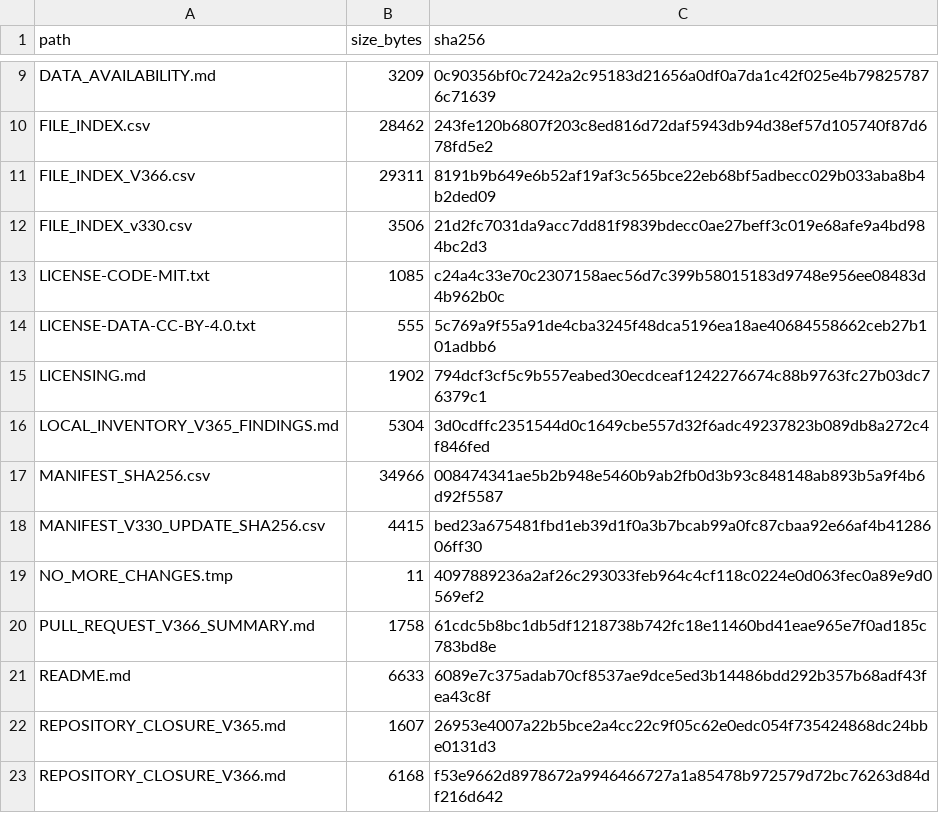
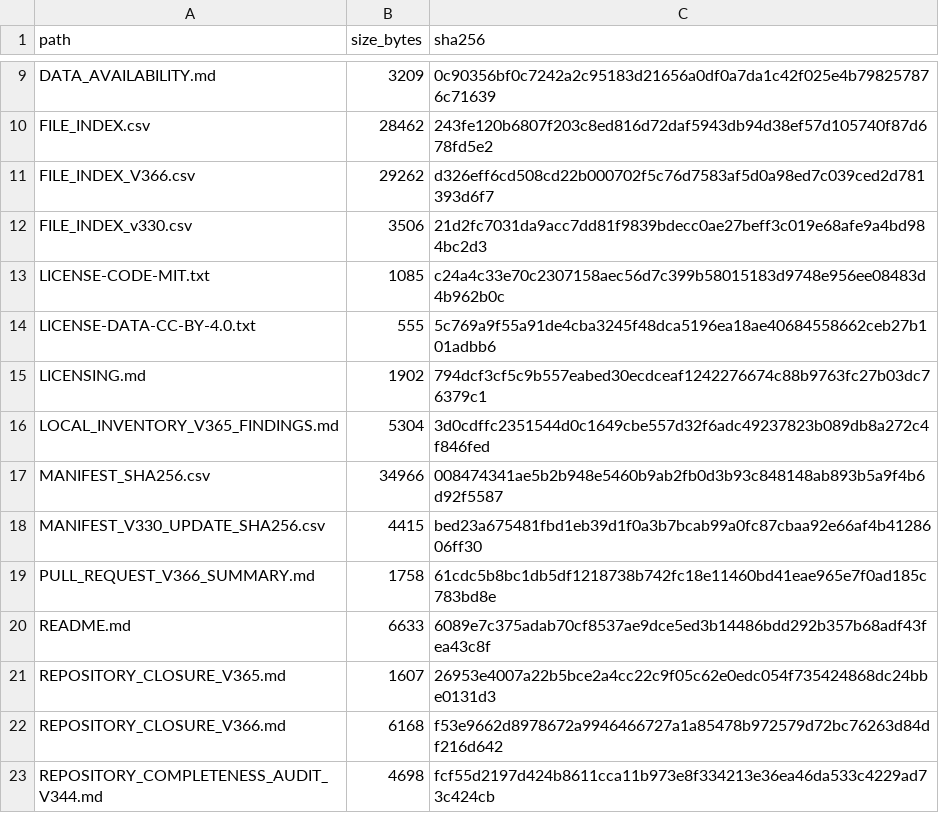
Before and after one commit to Ch4pkRzg4r/django-cross-platform-benchmark, a CSV file: MANIFEST_V366_SHA256.csv, drawn as a sheet; only a part is shown, gaps mark what is left out; the shorter side is filled out with more unchanged rows.

```diff
--- a/MANIFEST_V366_SHA256.csv
+++ b/MANIFEST_V366_SHA256.csv
@@ -10,3 +10,3 @@ DATA_AVAILABILITY.md,3209,0c90356bf0c7242a2c95183d21656a0df0a7da1c42f025e4b79825
 FILE_INDEX.csv,28462,243fe120b6807f203c8ed816d72daf5943db94d38ef57d105740f87d678fd5e2
-FILE_INDEX_V366.csv,29311,8191b9b649e6b52af19af3c565bce22eb68bf5adbecc029b033aba8b4b2ded09
+FILE_INDEX_V366.csv,29262,d326eff6cd508cd22b000702f5c76d7583af5d0a98ed7c039ced2d781393d6f7
 FILE_INDEX_v330.csv,3506,21d2fc7031da9acc7dd81f9839bdecc0ae27beff3c019e68afe9a4bd984bc2d3
@@ -18,3 +18,2 @@ MANIFEST_SHA256.csv,34966,008474341ae5b2b948e5460b9ab2fb0d3b93c848148ab893b5a9f4
 MANIFEST_V330_UPDATE_SHA256.csv,4415,bed23a675481fbd1eb39d1f0a3b7bcab99a0fc87cbaa92e66af4b4128606ff30
-NO_MORE_CHANGES.tmp,11,4097889236a2af26c293033feb964c4cf118c0224e0d063fec0a89e9d0569ef2
 PULL_REQUEST_V366_SUMMARY.md,1758,61cdc5b8bc1db5df1218738b742fc18e11460bd41eae965e7f0ad185c783bd8e
```
Also changed, not shown: FILE_INDEX_V366.csv.
